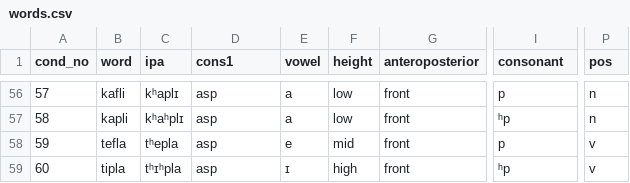
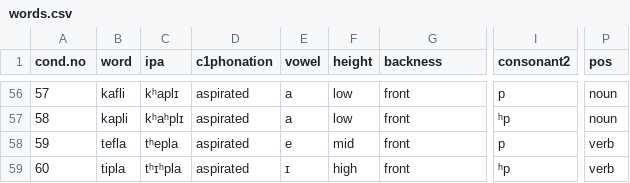
Before and after one commit to stefanocoretta/ma-thesis-york, a CSV file: task/task-src/words.csv, drawn as a sheet; only a part is shown, gaps mark what is left out; the diff covers the shown part only; the diff names each change by its address in the sheet, - before the commit and + after, or states it on an @@ line.

```diff
--- a/task/task-src/words.csv
+++ b/task/task-src/words.csv
-A1: cond_no
+A1: cond.no
-D1: cons1
+D1: c1phonation
-G1: anteroposterior
+G1: backness
-I1: consonant
+I1: consonant2
-D56:D59 (c1phonation): asp
+D56:D59 (c1phonation): aspirated
-P56:P57 (pos): n
+P56:P57 (pos): noun
-P58:P59 (pos): v
+P58:P59 (pos): verb
```
Also changed, not shown: 124 edited cells elsewhere in this file.
